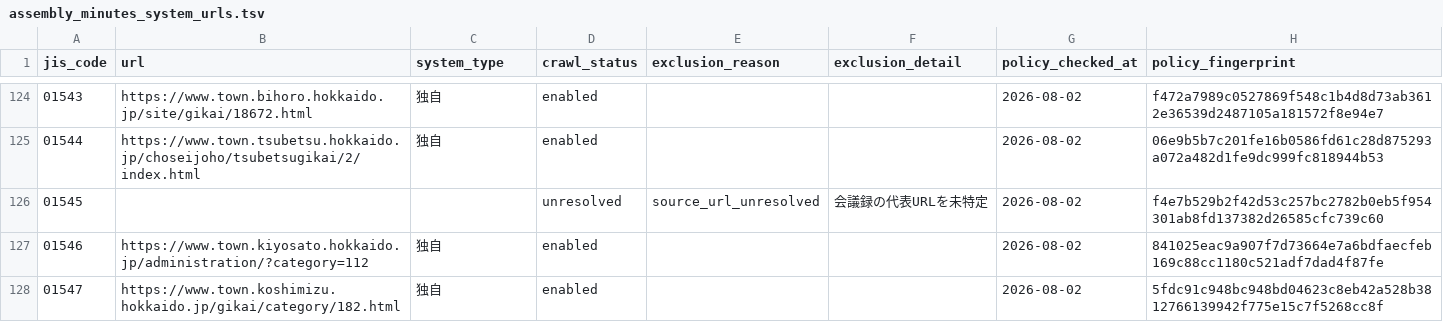
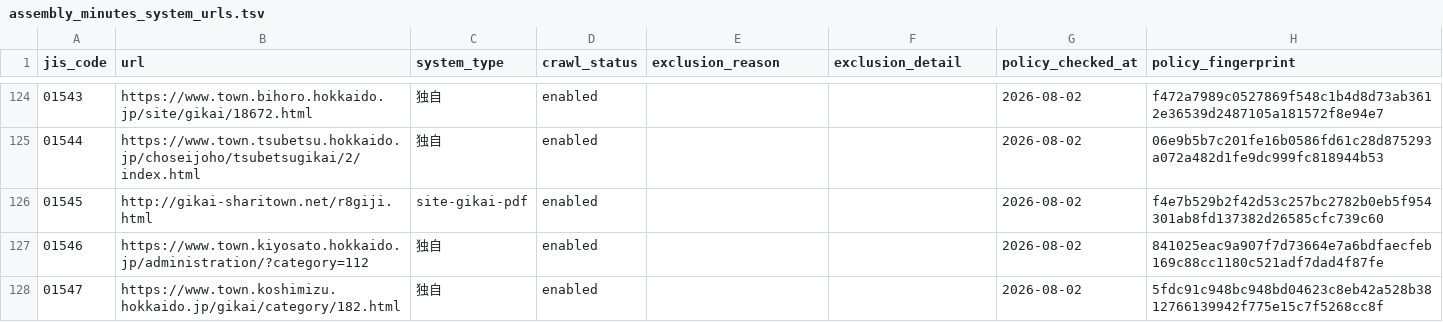
Before and after one commit to mimidesunya/miyabe-tools, a TSV file: data/municipalities/assembly_minutes_system_urls.tsv, drawn as a sheet; only a part is shown, gaps mark what is left out; the diff covers the shown part only.

```diff
--- a/data/municipalities/assembly_minutes_system_urls.tsv
+++ b/data/municipalities/assembly_minutes_system_urls.tsv
@@ -125,3 +125,3 @@
 01544	https://www.town.tsubetsu.hokkaido.jp/choseijoho/tsubetsugikai/2/index.html	独自	enabled			2026-08-02	06e9b5b7c201fe16b0586fd61c28d875293a072a482d1fe9dc999fc818944b53
-01545			unresolved	source_url_unresolved	会議録の代表URLを未特定	2026-08-02	f4e7b529b2f42d53c257bc2782b0eb5f954301ab8fd137382d26585cfc739c60
+01545	http://gikai-sharitown.net/r8giji.html	site-gikai-pdf	enabled			2026-08-02	f4e7b529b2f42d53c257bc2782b0eb5f954301ab8fd137382d26585cfc739c60
 01546	https://www.town.kiyosato.hokkaido.jp/administration/?category=112	独自	enabled			2026-08-02	841025eac9a907f7d73664e7a6bdfaecfeb169c88cc1180c521adf7dad4f87fe
```
Also changed, not shown: 40 edited cells elsewhere in this file, 3 other files.
